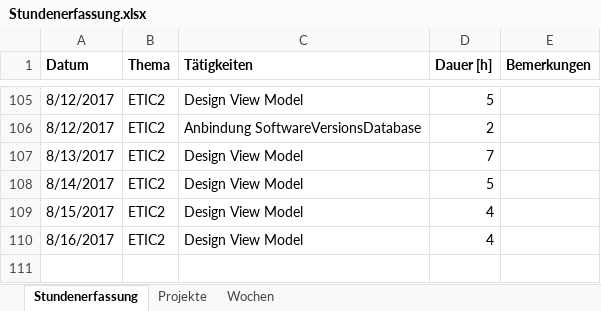
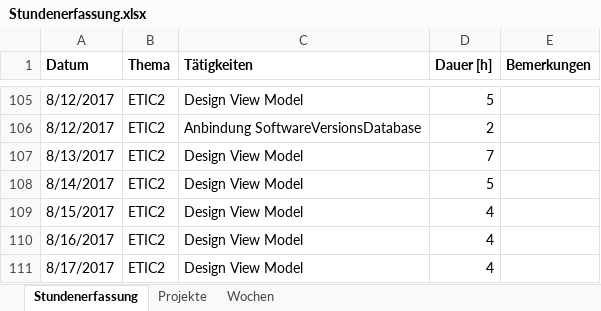
Before and after one commit to stuckiandreas/Masterarbeit, an Excel workbook: Stundenerfassung/Stundenerfassung.xlsx, sheet Stundenerfassung, drawn as a sheet; only a part is shown, gaps mark what is left out; values as stored, in another font and other column widths than the file's, no borders; the diff names each change by its address in the sheet, - before the commit and + after, or states it on an @@ line.

Commit message:
Stunden angepasst

```diff
--- a/Stundenerfassung/Stundenerfassung.xlsx (sheet Stundenerfassung)
+++ b/Stundenerfassung/Stundenerfassung.xlsx (sheet Stundenerfassung)
+row 111: 8/17/2017 | ETIC2 | Design View Model | 4
```
